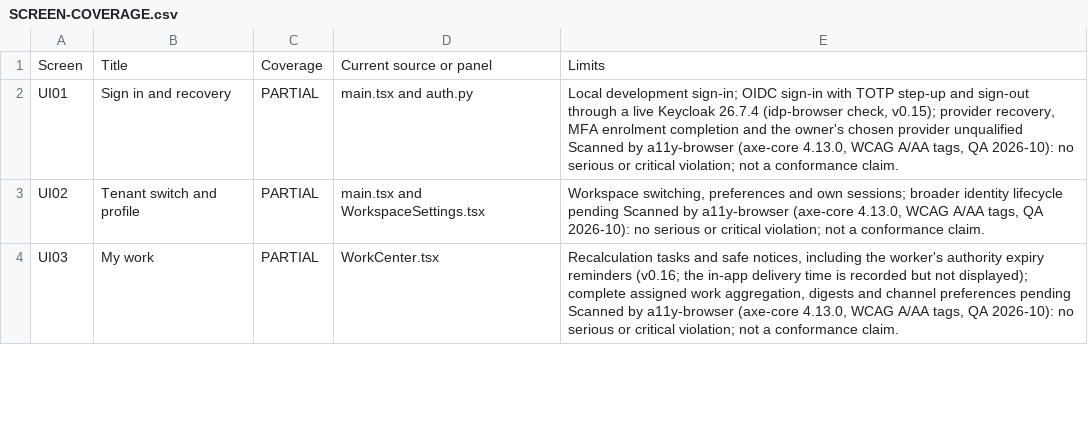
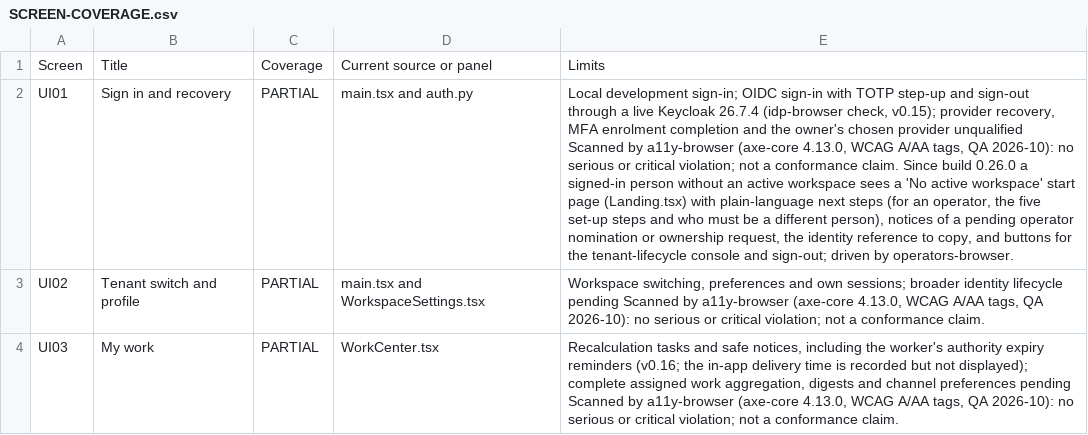
Before and after one commit to nakul175/impact-platform, a CSV file: docs/current/SCREEN-COVERAGE.csv, drawn as a sheet; only a part is shown; the diff covers the shown part only; the diff names each change by its address in the sheet, - before the commit and + after, or states it on an @@ line.

```diff
--- a/docs/current/SCREEN-COVERAGE.csv
+++ b/docs/current/SCREEN-COVERAGE.csv
-E2: …conformance claim.
+E2: …conformance claim. Since build 0.26.0 a signed-in person without an active workspace sees a 'No active workspace' start page (Landing.tsx) with plain-language next steps (for an operator, the five set-up steps and who must be a different person), notices of a pending operator nomination or ownership request, the identity reference to copy, and buttons for the tenant-lifecycle console and sign-out; driven by operators-browser.
```
Also changed, not shown: 5 edited cells elsewhere in this file, docs/current/TRACEABILITY.csv, 26 other files.
